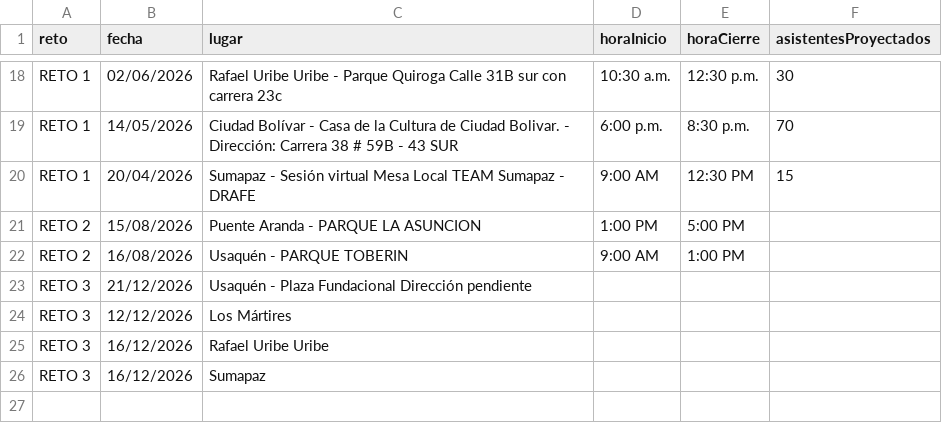
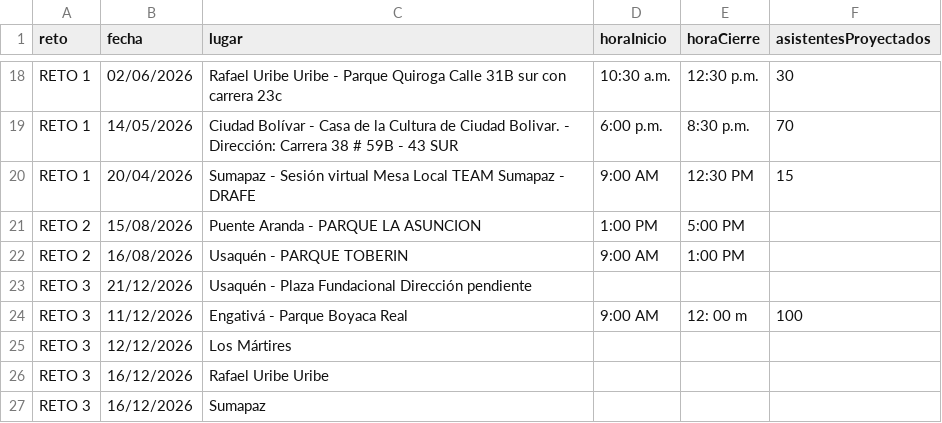
Before and after one commit to soy-juandi/recreolab-data, a CSV file: retos_idrd.csv, drawn as a sheet; only a part is shown, gaps mark what is left out.

Commit message:
update: retos csv automatico

```diff
--- a/retos_idrd.csv
+++ b/retos_idrd.csv
@@ -23,2 +23,3 @@ RETO 2,16/08/2026,Usaquén - PARQUE TOBERIN,9:00 AM,1:00 PM
 RETO 3,21/12/2026,Usaquén - Plaza Fundacional Dirección pendiente
+RETO 3,11/12/2026,Engativá - Parque Boyaca Real,9:00 AM,12: 00 m,100
 RETO 3,12/12/2026,Los Mártires
```
